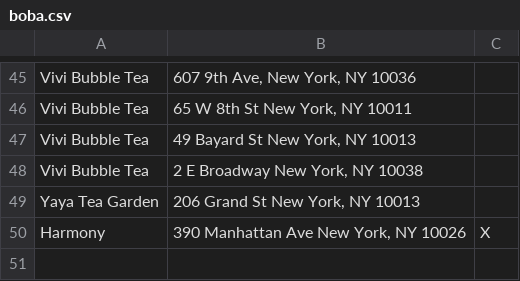
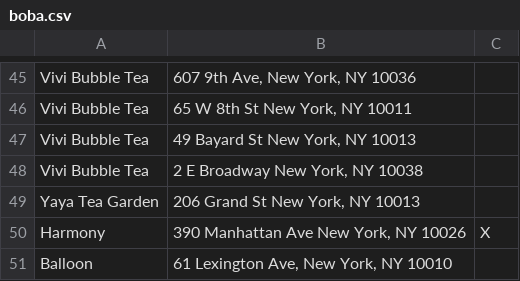
Before and after one commit to clesleycode/data-blog, a CSV file: NYC Boba/boba.csv, drawn as a sheet; only a part is shown, gaps mark what is left out; the diff names each change by its address in the sheet, - before the commit and + after, or states it on an @@ line.

Commit message:
slight updates

```diff
--- a/NYC Boba/boba.csv
+++ b/NYC Boba/boba.csv
+row 51: Balloon | 61 Lexington Ave, New York, NY 10010
```
